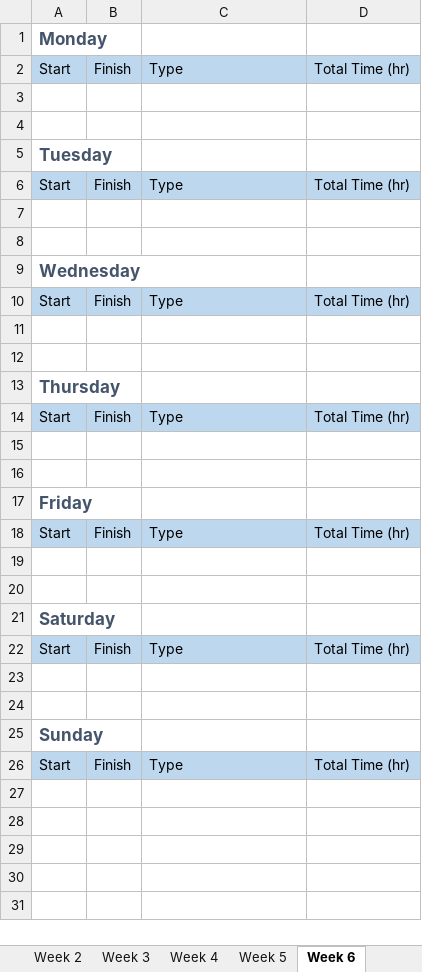
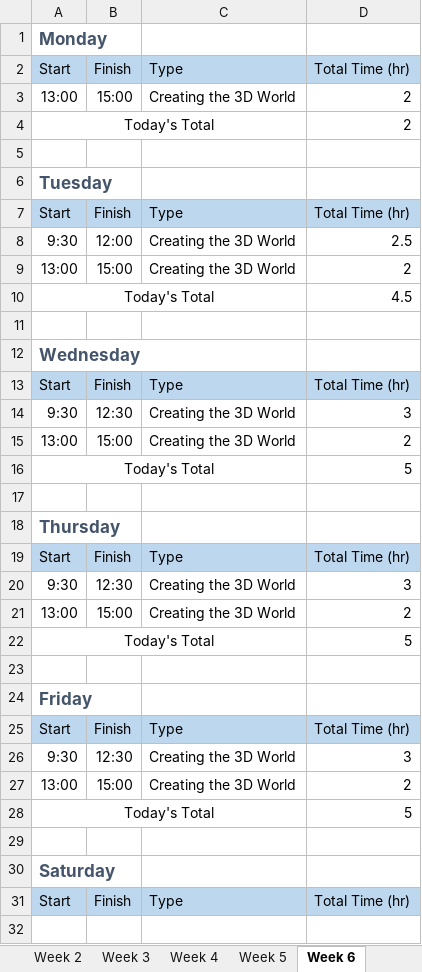
Before and after one commit to ecarlson94/mindcontrol, an Excel workbook: Documents/Logs/TimeLog_EricCarlson.xlsx, sheet Week 6, drawn as a sheet; only a part is shown; the shorter side is filled out with more unchanged rows; values as stored, in another font and other column widths than the file's, no borders; addresses are those after the commit; the diff covers the shown part only; the diff names each change by its address in the sheet, - before the commit and + after, or states it on an @@ line.

Commit message:
3D world completed. Need to implement it in the menu.

```diff
--- a/Documents/Logs/TimeLog_EricCarlson.xlsx (sheet Week 6)
+++ b/Documents/Logs/TimeLog_EricCarlson.xlsx (sheet Week 6)
-row 3: (empty)
+row 3: 13:00 | 15:00 | Creating the 3D World | 2
+row 4: Today's Total |  |  | 2
-row 8: (empty)
+row 8: 9:30 | 12:00 | Creating the 3D World | 2.5
+row 9: 13:00 | 15:00 | Creating the 3D World | 2
+row 10: Today's Total |  |  | 4.5
-row 14: (empty)
+row 14: 9:30 | 12:30 | Creating the 3D World | 3
+row 15: 13:00 | 15:00 | Creating the 3D World | 2
+row 16: Today's Total |  |  | 5
-row 20: (empty)
+row 20: 9:30 | 12:30 | Creating the 3D World | 3
+row 21: 13:00 | 15:00 | Creating the 3D World | 2
+row 22: Today's Total |  |  | 5
-row 26: (empty)
+row 26: 9:30 | 12:30 | Creating the 3D World | 3
+row 27: 13:00 | 15:00 | Creating the 3D World | 2
+row 28: Today's Total |  |  | 5
```
Also changed, not shown: 5 added rows elsewhere in this sheet, sheet Week 7, 3 other files.
